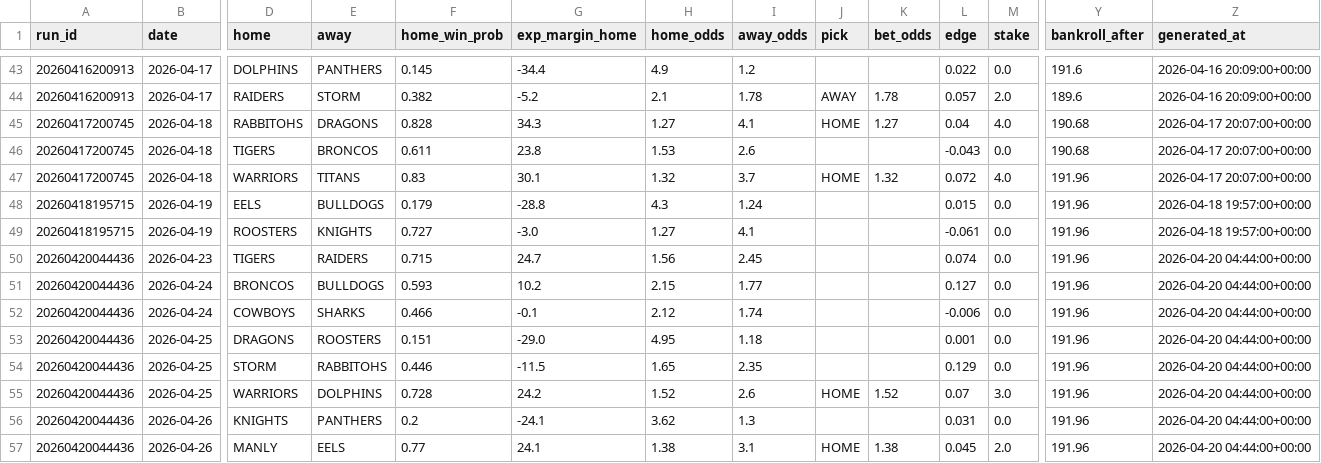
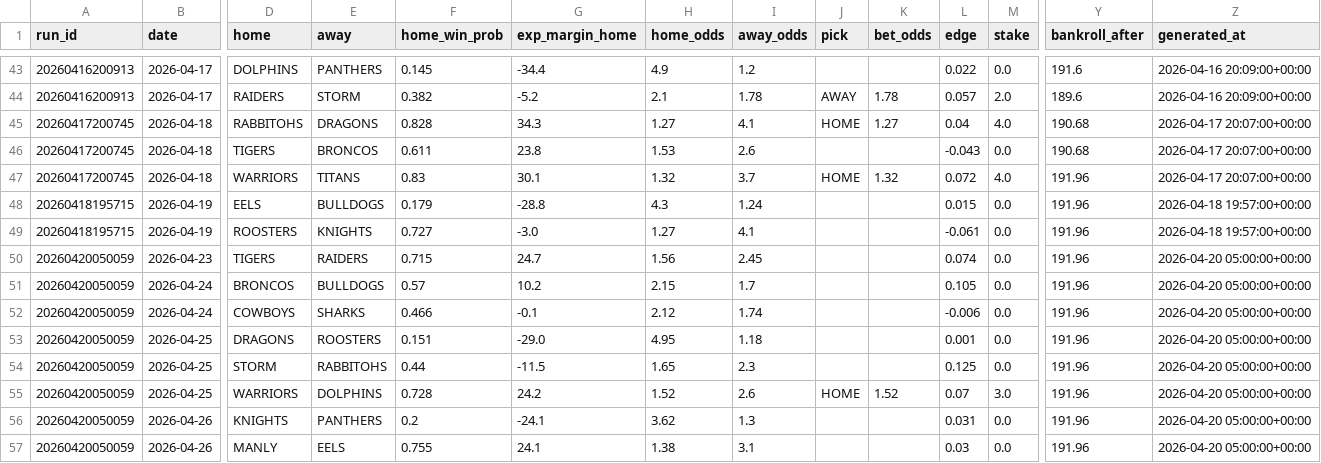
Before and after one commit to Rossdavo/nrl-ai-predictor, a CSV file: bet_history.csv, drawn as a sheet; only a part is shown, gaps mark what is left out; removed rows and columns are numbered as before the commit, all else as after; rows hold the shown columns only; the diff names each change by its address in the sheet, - before the commit and + after, or states it on an @@ line.

```diff
--- a/bet_history.csv
+++ b/bet_history.csv
-A50:A56 (run_id): 20260420044436
+A50:A56 (run_id): 20260420050059
-Z50:Z56 (generated_at): 2026-04-20 04:44:00+00:00
+Z50:Z56 (generated_at): 2026-04-20 05:00:00+00:00
-F51 (home_win_prob): 0.593
+F51 (home_win_prob): 0.57
-I51 (away_odds): 1.77
+I51 (away_odds): 1.7
-L51 (edge): 0.127
+L51 (edge): 0.105
-F54 (home_win_prob): 0.446
+F54 (home_win_prob): 0.44
-I54 (away_odds): 2.35
+I54 (away_odds): 2.3
-L54 (edge): 0.129
+L54 (edge): 0.125
-row 57: 20260420044436 | 2026-04-26 | MANLY | EELS | 0.77 | 24.1 | 1.38 | 3.1 | HOME | 1.38 | 0.045 | 2.0 | 191.96 | 2026-04-20 04:44:00+00:00
+row 57: 20260420050059 | 2026-04-26 | MANLY | EELS | 0.755 | 24.1 | 1.38 | 3.1 |  |  | 0.03 | 0.0 | 191.96 | 2026-04-20 05:00:00+00:00
```
Also changed, not shown: current_predictions.csv, odds.csv, 5 other files.
